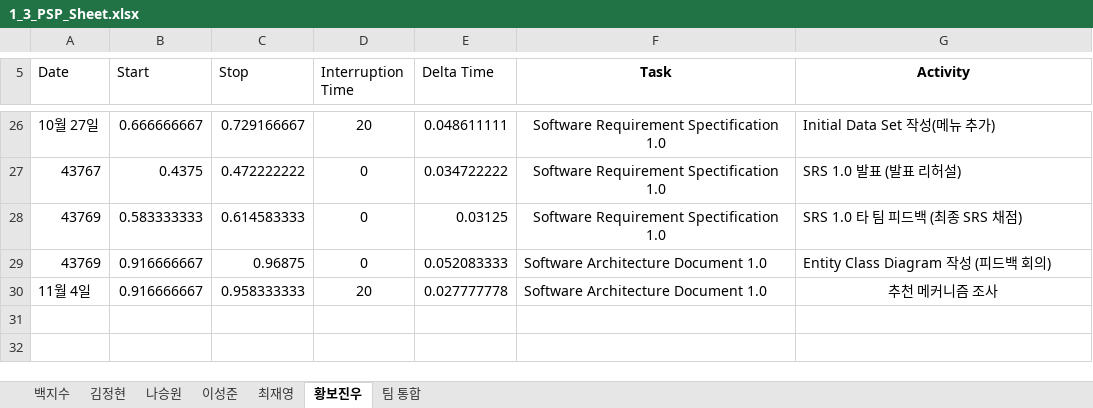
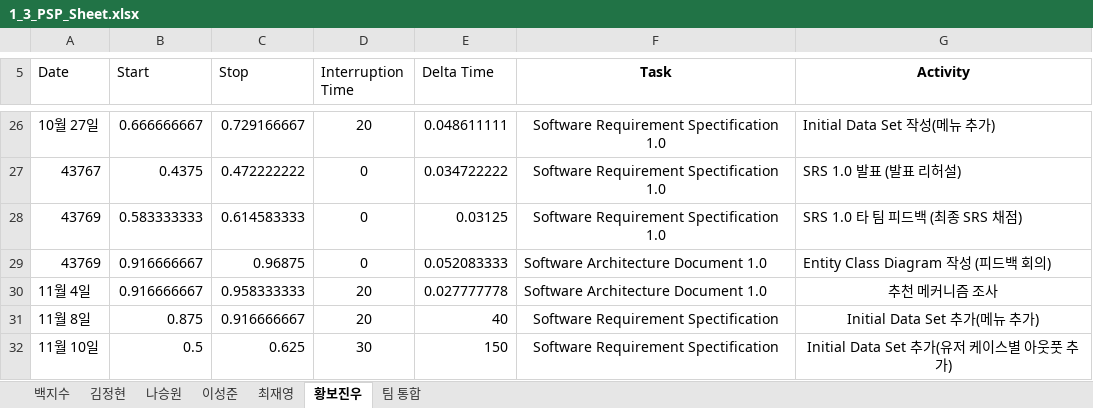
Before and after one commit to paekjisoo/babalzza, an Excel workbook: Project Planning/1_3_PSP_Sheet.xlsx, sheet 황보진우, drawn as a sheet; only a part is shown, gaps mark what is left out; values as stored, in another font and other column widths than the file's, no borders; the diff names each change by its address in the sheet, - before the commit and + after, or states it on an @@ line.

Commit message:
황보진우 PSP 수정했습니다

```diff
--- a/Project Planning/1_3_PSP_Sheet.xlsx (sheet 황보진우)
+++ b/Project Planning/1_3_PSP_Sheet.xlsx (sheet 황보진우)
+row 31: 11월 8일 | 0.875 | 0.916666667 | 20 | 40 | Software Requirement Spectification | Initial Data Set 추가(메뉴 추가)
+row 32: 11월 10일 | 0.5 | 0.625 | 30 | 150 | Software Requirement Spectification | Initial Data Set 추가(유저 케이스별 아웃풋 추가)
```
Also changed, not shown: sheet 최재영.
